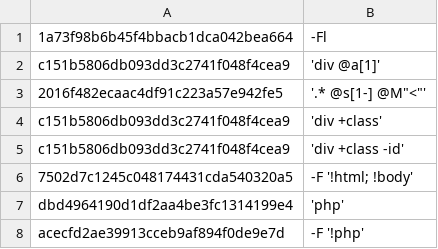
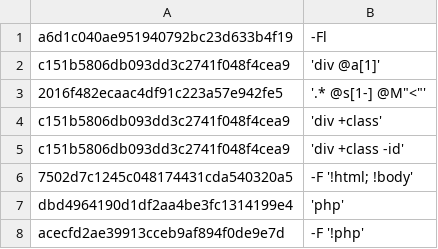
Before and after one commit to TUVIMEN/reliq, a CSV file: test-php.csv, drawn as a sheet.

```diff
--- a/test-php.csv
+++ b/test-php.csv
@@ -1,2 +1,2 @@
-1a73f98b6b45f4bbacb1dca042bea664,-Fl
+a6d1c040ae951940792bc23d633b4f19,-Fl
 c151b5806db093dd3c2741f048f4cea9,'div @a[1]'
```
Also changed, not shown: test.csv, 3 other files.
